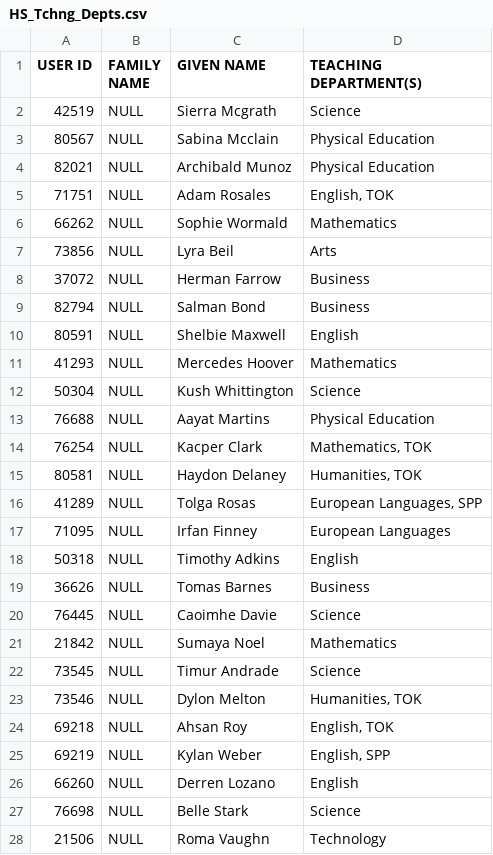
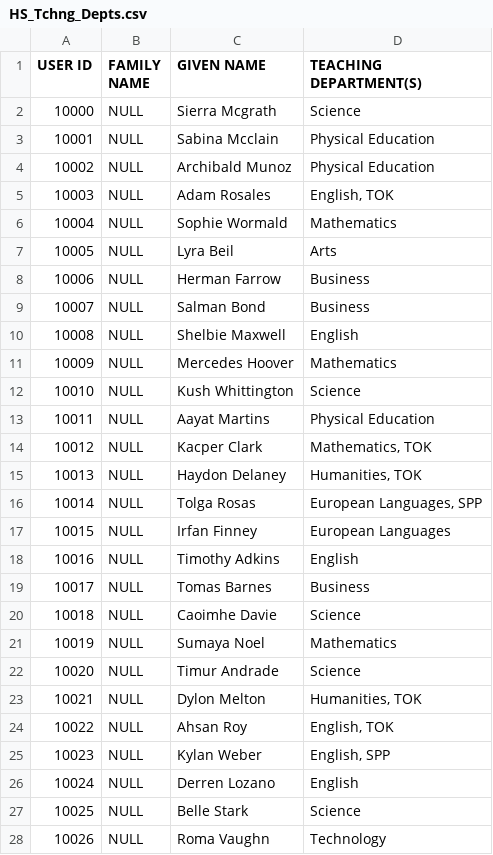
Before and after one commit to adityaharish218/Computer-Science-IA, a CSV file: Files/Files_For_Vid_2/HS_Tchng_Depts.csv, drawn as a sheet; only a part is shown; the diff covers the shown part only.

```diff
--- a/Files/Files_For_Vid_2/HS_Tchng_Depts.csv
+++ b/Files/Files_For_Vid_2/HS_Tchng_Depts.csv
@@ -1,28 +1,28 @@
 USER ID,FAMILY NAME,GIVEN NAME,TEACHING DEPARTMENT(S)
-42519,NULL,Sierra Mcgrath,Science
-80567,NULL,Sabina Mcclain,Physical Education
-82021,NULL,Archibald Munoz,Physical Education
-71751,NULL,Adam Rosales,"English, TOK"
-66262,NULL,Sophie Wormald,Mathematics
-73856,NULL,Lyra Beil,Arts
-37072,NULL,Herman Farrow,Business
-82794,NULL,Salman Bond,Business
-80591,NULL,Shelbie Maxwell,English
-41293,NULL,Mercedes Hoover,Mathematics
-50304,NULL,Kush Whittington,Science
-76688,NULL,Aayat Martins,Physical Education
-76254,NULL,Kacper Clark,"Mathematics, TOK"
-80581,NULL,Haydon Delaney,"Humanities, TOK"
-41289,NULL,Tolga Rosas,"European Languages, SPP"
-71095,NULL,Irfan Finney,European Languages
-50318,NULL,Timothy Adkins,English
-36626,NULL,Tomas Barnes,Business
-76445,NULL,Caoimhe Davie,Science
-21842,NULL,Sumaya Noel,Mathematics
-73545,NULL,Timur Andrade,Science
-73546,NULL,Dylon Melton,"Humanities, TOK"
-69218,NULL,Ahsan Roy,"English, TOK"
-69219,NULL,Kylan Weber,"English, SPP"
-66260,NULL,Derren Lozano,English
-76698,NULL,Belle Stark,Science
-21506,NULL,Roma Vaughn,Technology
+10000,NULL,Sierra Mcgrath,Science
+10001,NULL,Sabina Mcclain,Physical Education
+10002,NULL,Archibald Munoz,Physical Education
+10003,NULL,Adam Rosales,"English, TOK"
+10004,NULL,Sophie Wormald,Mathematics
+10005,NULL,Lyra Beil,Arts
+10006,NULL,Herman Farrow,Business
+10007,NULL,Salman Bond,Business
+10008,NULL,Shelbie Maxwell,English
+10009,NULL,Mercedes Hoover,Mathematics
+10010,NULL,Kush Whittington,Science
+10011,NULL,Aayat Martins,Physical Education
+10012,NULL,Kacper Clark,"Mathematics, TOK"
+10013,NULL,Haydon Delaney,"Humanities, TOK"
+10014,NULL,Tolga Rosas,"European Languages, SPP"
+10015,NULL,Irfan Finney,European Languages
+10016,NULL,Timothy Adkins,English
+10017,NULL,Tomas Barnes,Business
+10018,NULL,Caoimhe Davie,Science
+10019,NULL,Sumaya Noel,Mathematics
+10020,NULL,Timur Andrade,Science
+10021,NULL,Dylon Melton,"Humanities, TOK"
+10022,NULL,Ahsan Roy,"English, TOK"
+10023,NULL,Kylan Weber,"English, SPP"
+10024,NULL,Derren Lozano,English
+10025,NULL,Belle Stark,Science
+10026,NULL,Roma Vaughn,Technology
```
Also changed, not shown: 67 edited cells elsewhere in this file, Files/Files_For_Vid_2/HS_TT_summary_23Oct20.csv, Files/Files_For_Vid_2/Teachers_Admin_List.csv, 5 other files.
